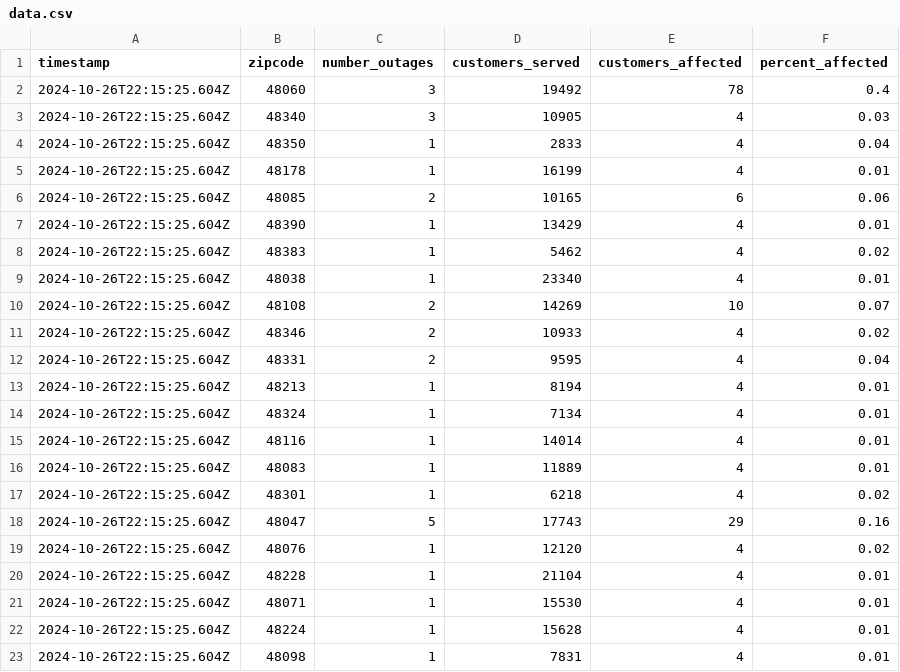
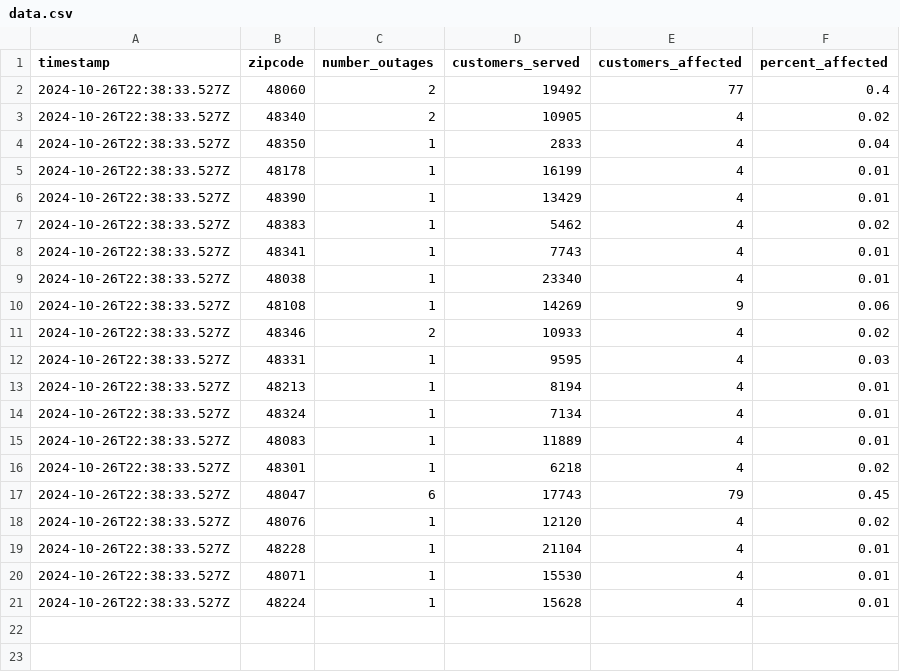
Before and after one commit to michigandaily/dte-outage-tracker, a CSV file: data.csv, drawn as a sheet.

```diff
--- a/data.csv
+++ b/data.csv
@@ -1,23 +1,21 @@
 timestamp,zipcode,number_outages,customers_served,customers_affected,percent_affected
-2024-10-26T22:15:25.604Z,48060,3,19492,78,0.4
-2024-10-26T22:15:25.604Z,48340,3,10905,4,0.03
-2024-10-26T22:15:25.604Z,48350,1,2833,4,0.04
-2024-10-26T22:15:25.604Z,48178,1,16199,4,0.01
-2024-10-26T22:15:25.604Z,48085,2,10165,6,0.06
-2024-10-26T22:15:25.604Z,48390,1,13429,4,0.01
-2024-10-26T22:15:25.604Z,48383,1,5462,4,0.02
-2024-10-26T22:15:25.604Z,48038,1,23340,4,0.01
-2024-10-26T22:15:25.604Z,48108,2,14269,10,0.07
-2024-10-26T22:15:25.604Z,48346,2,10933,4,0.02
-2024-10-26T22:15:25.604Z,48331,2,9595,4,0.04
-2024-10-26T22:15:25.604Z,48213,1,8194,4,0.01
-2024-10-26T22:15:25.604Z,48324,1,7134,4,0.01
-2024-10-26T22:15:25.604Z,48116,1,14014,4,0.01
-2024-10-26T22:15:25.604Z,48083,1,11889,4,0.01
-2024-10-26T22:15:25.604Z,48301,1,6218,4,0.02
-2024-10-26T22:15:25.604Z,48047,5,17743,29,0.16
-2024-10-26T22:15:25.604Z,48076,1,12120,4,0.02
-2024-10-26T22:15:25.604Z,48228,1,21104,4,0.01
-2024-10-26T22:15:25.604Z,48071,1,15530,4,0.01
-2024-10-26T22:15:25.604Z,48224,1,15628,4,0.01
-2024-10-26T22:15:25.604Z,48098,1,7831,4,0.01
+2024-10-26T22:38:33.527Z,48060,2,19492,77,0.4
+2024-10-26T22:38:33.527Z,48340,2,10905,4,0.02
+2024-10-26T22:38:33.527Z,48350,1,2833,4,0.04
+2024-10-26T22:38:33.527Z,48178,1,16199,4,0.01
+2024-10-26T22:38:33.527Z,48390,1,13429,4,0.01
+2024-10-26T22:38:33.527Z,48383,1,5462,4,0.02
+2024-10-26T22:38:33.527Z,48341,1,7743,4,0.01
+2024-10-26T22:38:33.527Z,48038,1,23340,4,0.01
+2024-10-26T22:38:33.527Z,48108,1,14269,9,0.06
+2024-10-26T22:38:33.527Z,48346,2,10933,4,0.02
+2024-10-26T22:38:33.527Z,48331,1,9595,4,0.03
+2024-10-26T22:38:33.527Z,48213,1,8194,4,0.01
+2024-10-26T22:38:33.527Z,48324,1,7134,4,0.01
+2024-10-26T22:38:33.527Z,48083,1,11889,4,0.01
+2024-10-26T22:38:33.527Z,48301,1,6218,4,0.02
+2024-10-26T22:38:33.527Z,48047,6,17743,79,0.45
+2024-10-26T22:38:33.527Z,48076,1,12120,4,0.02
+2024-10-26T22:38:33.527Z,48228,1,21104,4,0.01
+2024-10-26T22:38:33.527Z,48071,1,15530,4,0.01
+2024-10-26T22:38:33.527Z,48224,1,15628,4,0.01
```
Also changed, not shown: 2 other files.
